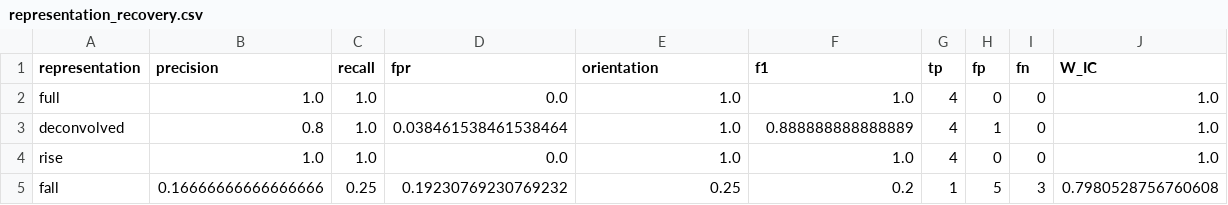
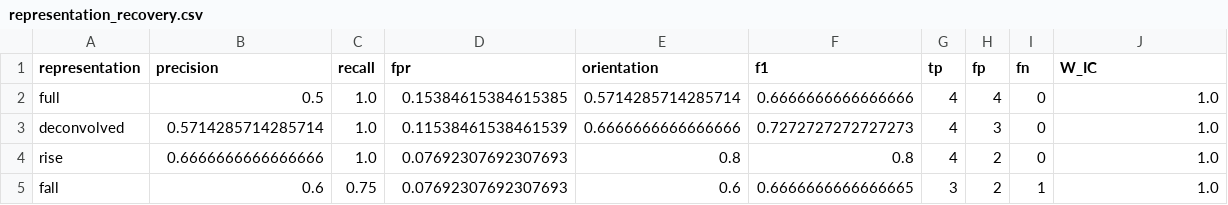
Before and after one commit to adedayoas91/calcium-transient-rising-flanks, a CSV file: outputs/validation_results/cgc/representation_recovery.csv, drawn as a sheet.

Commit message:
refactor: update validation analysis and simulation notebooks
- Enhanced validation.py with improved analysis logic
- Updated c-GC-star.ipynb and c-GC.ipynb with new simulations
- Refreshed validation figures for all models (rise, fall, nulls, conditions, sweeps)
- Updated validation results CSVs and metrics
- Added paired rise vs fall test results
- Removed Claude Code session artifacts (.claude directory)
- Updated .gitignore to exclude Claude-related files

```diff
--- a/outputs/validation_results/cgc/representation_recovery.csv
+++ b/outputs/validation_results/cgc/representation_recovery.csv
@@ -1,5 +1,5 @@
 representation,precision,recall,fpr,orientation,f1,tp,fp,fn,W_IC
-full,1.0,1.0,0.0,1.0,1.0,4,0,0,1.0
-deconvolved,0.8,1.0,0.038461538461538464,1.0,0.888888888888889,4,1,0,1.0
-rise,1.0,1.0,0.0,1.0,1.0,4,0,0,1.0
-fall,0.16666666666666666,0.25,0.19230769230769232,0.25,0.2,1,5,3,0.7980528756760608
+full,0.5,1.0,0.15384615384615385,0.5714285714285714,0.6666666666666666,4,4,0,1.0
+deconvolved,0.5714285714285714,1.0,0.11538461538461539,0.6666666666666666,0.7272727272727273,4,3,0,1.0
+rise,0.6666666666666666,1.0,0.07692307692307693,0.8,0.8,4,2,0,1.0
+fall,0.6,0.75,0.07692307692307693,0.6,0.6666666666666665,3,2,1,1.0
```
Also changed, not shown: outputs/validation_results/cgc/h1_transient_characterization.csv, outputs/validation_results/cgc/locked_recall_by_condition.csv, 18 other files.
